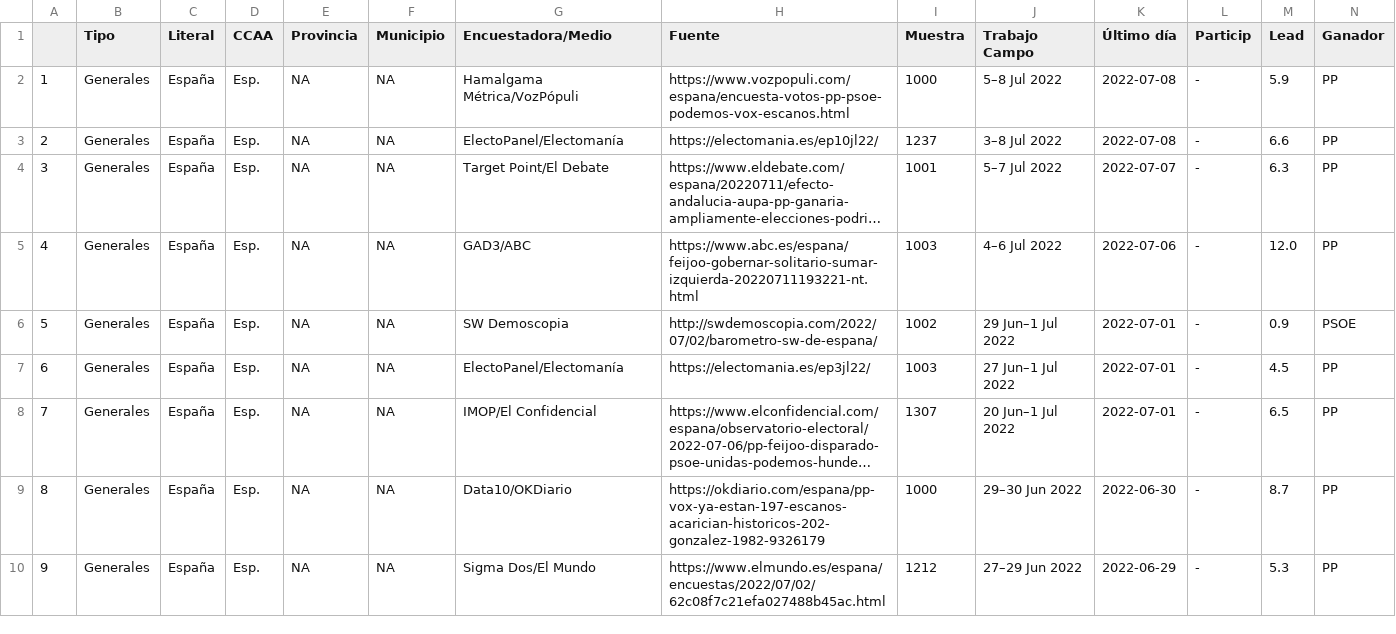
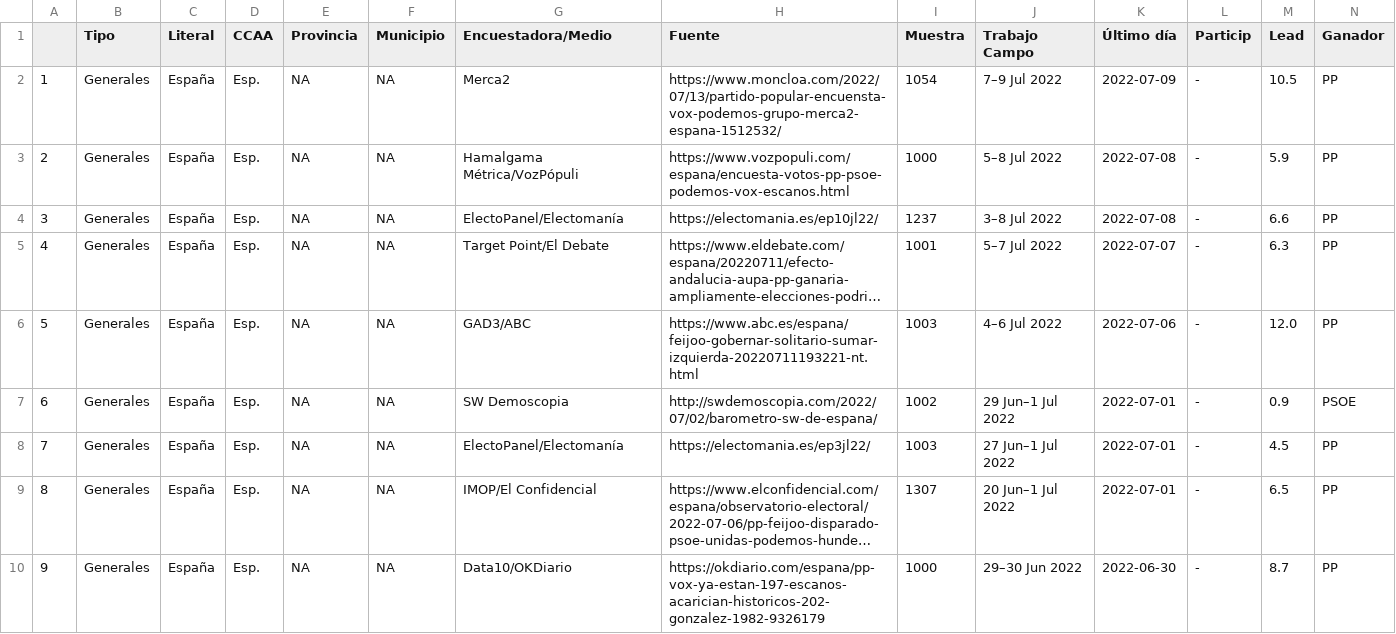
Before and after one commit to endikasatu/encuestas_esp, a CSV file: data/spain_latest_polls.csv, drawn as a sheet; only a part is shown; the shorter side is filled out with more unchanged rows; long unchanged cells end in …; addresses are those after the commit; rows hold the shown columns only; the diff names each change by its address in the sheet, - before the commit and + after, or states it on an @@ line.

```diff
--- a/data/spain_latest_polls.csv
+++ b/data/spain_latest_polls.csv
+row 2: 1 | Generales | España | Esp. | NA | NA | Merca2 | https://www.moncloa.com/2022/07/13/partido-popular-encuensta-vox-podemos-grupo-merca2-espana-1512532/ | 1054 | 7–9 Jul 2022 | 2022-07-09 | - | 10.5 | PP
@@ column A renumbered from row 3 down @@
```
Also changed, not shown: data/eg_resume_5_latest_polls.csv, 3 other files.
